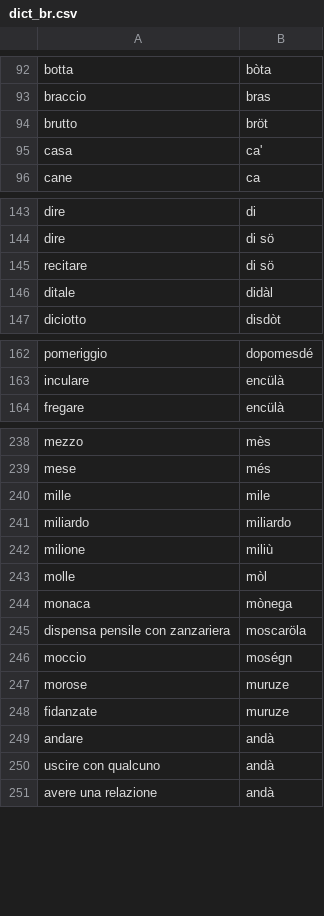
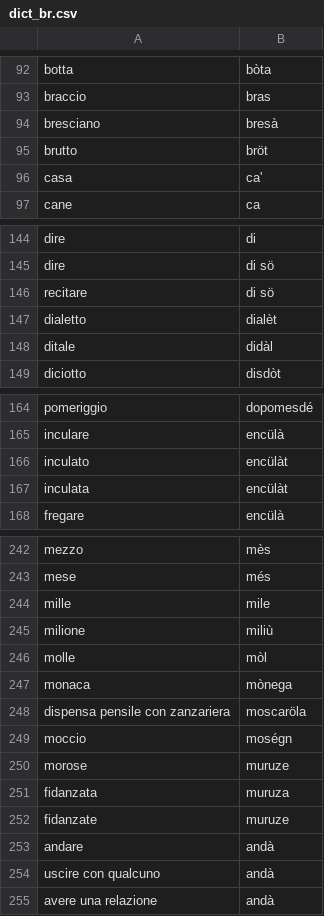
Before and after one commit to albonec/traduttore-dialetto, a CSV file: dictionaries/dict_br.csv, drawn as a sheet; only a part is shown, gaps mark what is left out; removed rows and columns are numbered as before the commit, all else as after; the diff covers the shown part only; the diff names each change by its address in the sheet, - before the commit and + after, or states it on an @@ line.

Commit message:
dict changes

```diff
--- a/dictionaries/dict_br.csv
+++ b/dictionaries/dict_br.csv
+row 94: bresciano | bresà
+row 147: dialetto | dialèt
+row 166: inculato | encülàt
+row 167: inculata | encülàt
-row 241: miliardo | miliardo
+row 251: fidanzata | muruza
```
Also changed, not shown: 1 added row and 5 edited cells elsewhere in this file.
